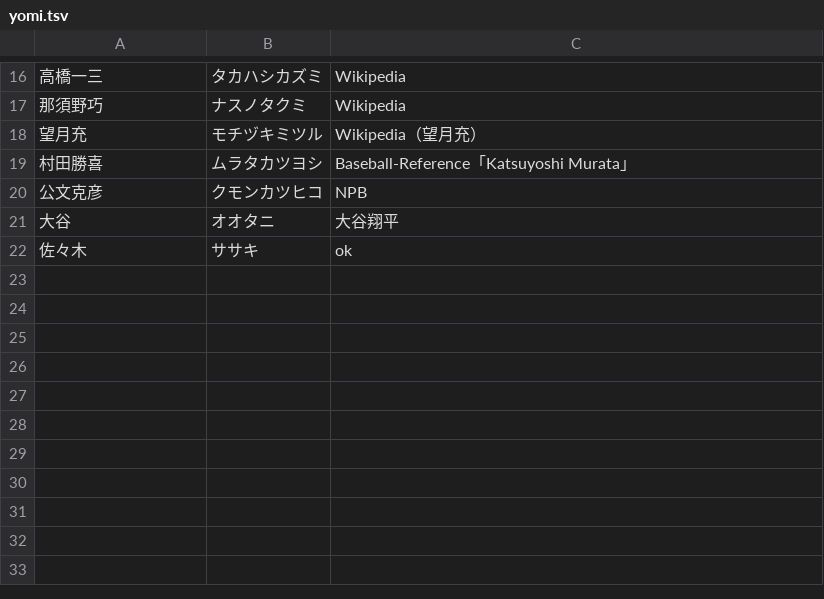
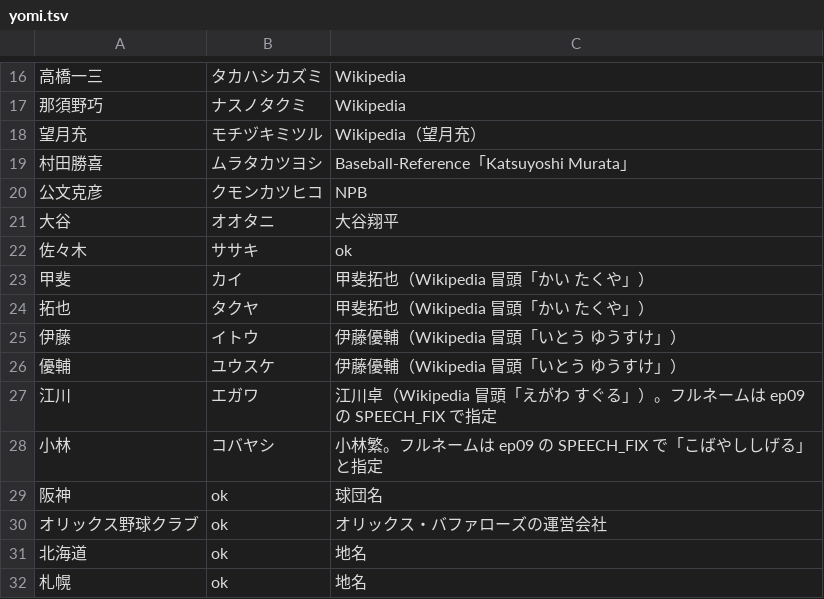
Before and after one commit to iwtbet22/ushi-youtube, a TSV file: script/yomi.tsv, drawn as a sheet; only a part is shown, gaps mark what is left out.

```diff
--- a/script/yomi.tsv
+++ b/script/yomi.tsv
@@ -22 +22,11 @@
 佐々木	ササキ	ok
+甲斐	カイ	甲斐拓也（Wikipedia 冒頭「かい たくや」）
+拓也	タクヤ	甲斐拓也（Wikipedia 冒頭「かい たくや」）
+伊藤	イトウ	伊藤優輔（Wikipedia 冒頭「いとう ゆうすけ」）
+優輔	ユウスケ	伊藤優輔（Wikipedia 冒頭「いとう ゆうすけ」）
+江川	エガワ	江川卓（Wikipedia 冒頭「えがわ すぐる」）。フルネームは ep09 の SPEECH_FIX で指定
+小林	コバヤシ	小林繁。フルネームは ep09 の SPEECH_FIX で「こばやししげる」と指定
+阪神	ok	球団名
+オリックス野球クラブ	ok	オリックス・バファローズの運営会社
+北海道	ok	地名
+札幌	ok	地名
```
Also changed, not shown: 3 other files.
